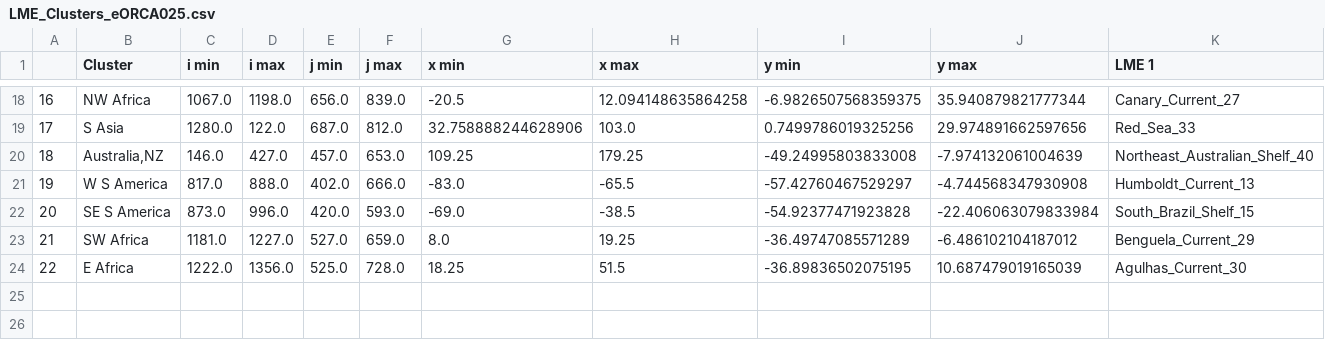
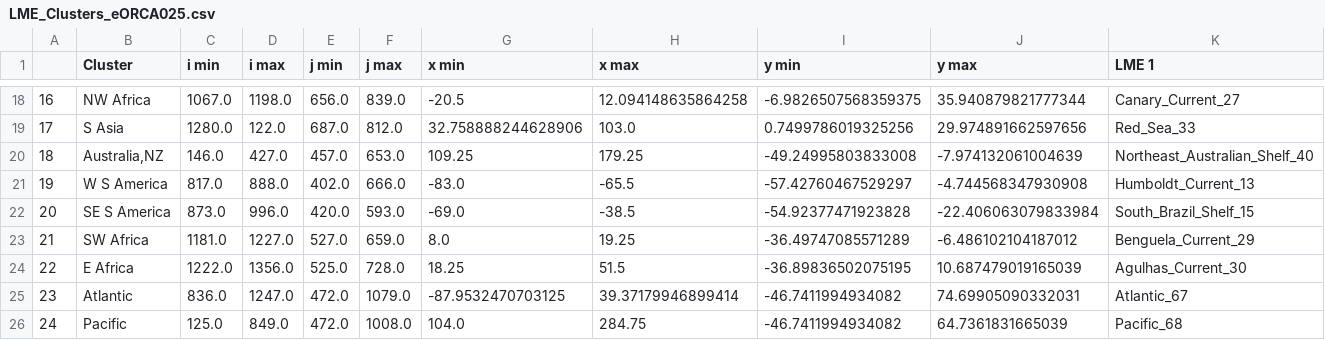
Before and after one commit to NOC-MSM/SE-NEMO, a CSV file: scripts/analysis/Data/LME_Clusters_eORCA025.csv, drawn as a sheet; only a part is shown, gaps mark what is left out; rows hold the shown columns only; the diff names each change by its address in the sheet, - before the commit and + after, or states it on an @@ line.

```diff
--- a/scripts/analysis/Data/LME_Clusters_eORCA025.csv
+++ b/scripts/analysis/Data/LME_Clusters_eORCA025.csv
+row 25: 23 | Atlantic | 836.0 | 1247.0 | 472.0 | 1079.0 | -87.9532470703125 | 39.37179946899414 | -46.7411994934082 | 74.69905090332031 | Atlantic_67
+row 26: 24 | Pacific | 125.0 | 849.0 | 472.0 | 1008.0 | 104.0 | 284.75 | -46.7411994934082 | 64.7361831665039 | Pacific_68
```
Also changed, not shown: scripts/analysis/Data/LME_Clusters.csv, 14 other files.
